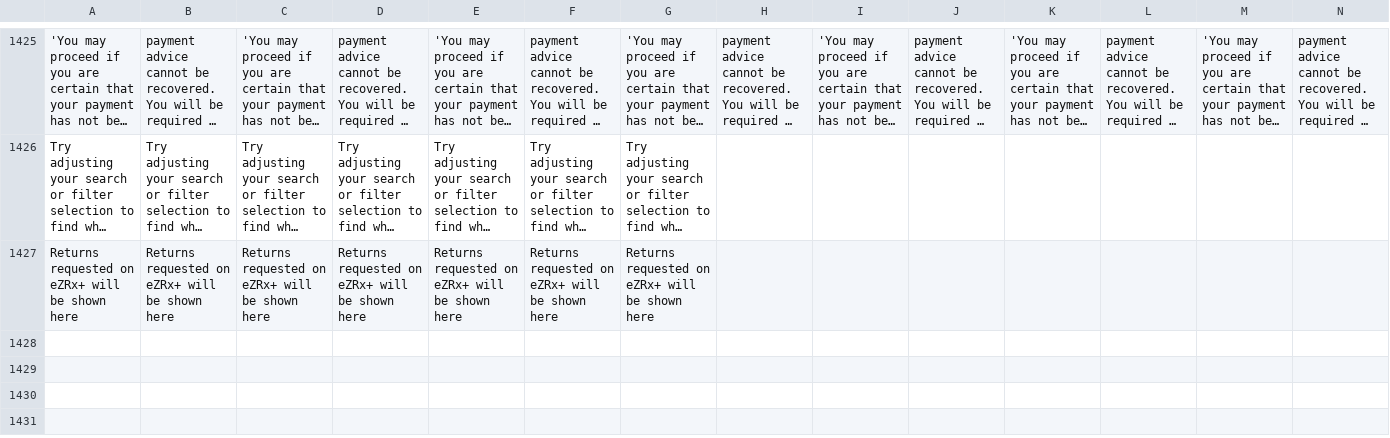
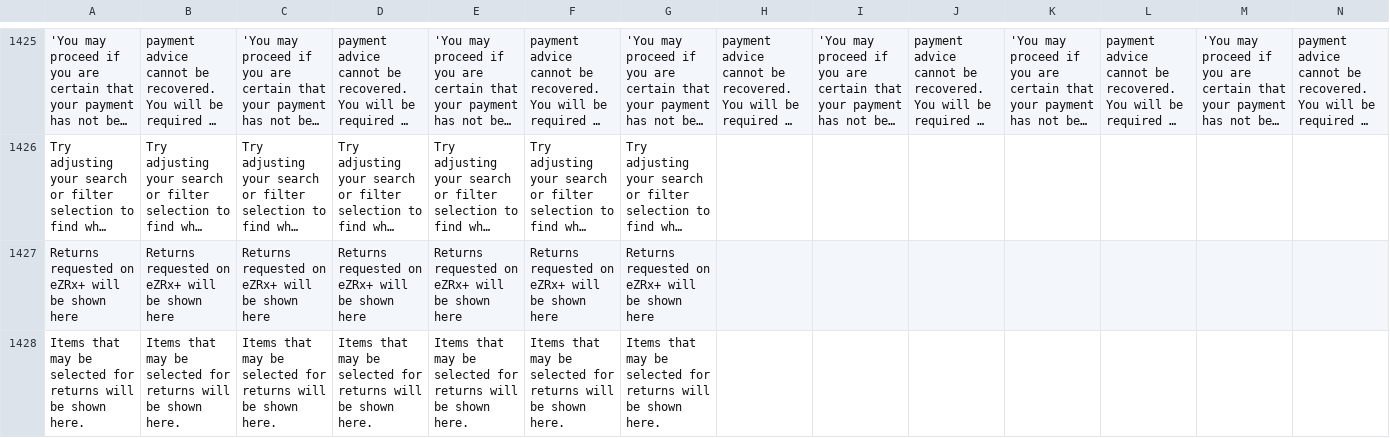
Before and after one commit to ramprasadbhagat/EZRX-, a CSV file: assets/langs/langs.csv, drawn as a sheet; only a part is shown, gaps mark what is left out; long unchanged cells end in …; the diff names each change by its address in the sheet, - before the commit and + after, or states it on an @@ line.

Commit message:
Merged PR 84250: Design Refractor/EZRX-13258-mobile-v-3-ui-enhancement-for-no-record-found-new-return-request
### Jira ticket url
- https://zuelligpharma.atlassian.net/browse/EZRX-13258

### TDD PR url
-

### Root cause
-

### Solution
-

### Test account
- environment:
- username:
- salesOrg:
- customer:
- shipto:
- material/setup:

### Output screenshot
-![Screenshot 2023-11-02 at 5.40.37 PM.png](https://dev.azure.com/zuelligpharmadevops/3368559d-402f-4ca8-a029-737bca870679/_apis/git/repositories/d10de74c-8ac2-4e8e-af4b-a023b6c9dee2/pullRequests/84250/attachments/Screenshot%202023-11-02%20at%205.40.37%E2%80%AFPM.png) ![Screenshot 2023-11-02 at 5.40.56 PM.png](https://dev.azure.com/zuelligpharmadevops/3368559d-402f-4ca8-a029-737bca870679/_apis/git/repositories/d10de74c-8ac2-4e8e-af4b-a023b6c9dee2/pullRequests/84250/attachments/Screenshot%202023-11-02%20at%205.40.56%E2%80%AFPM.png)

EZRX-13258-mobile-v-3-ui-enhancement-for-no-record-found-new-return-request

EZRX-13258-mobile-v-3-ui-enhancement-for-no-record-found-new-return-request

```diff
--- a/assets/langs/langs.csv
+++ b/assets/langs/langs.csv
+row 1428: Items that may be selected for returns will be shown here. | Items that may be selected for returns will be shown here. | Items that may be selected for returns will be shown here. | Items that may be selected for returns will be shown here. | Items that may be selected for returns will be shown here. | Items that may be selected for returns will be shown here. | Items that may be selected for returns will be shown here.
```
Also changed, not shown: 2 other files.
